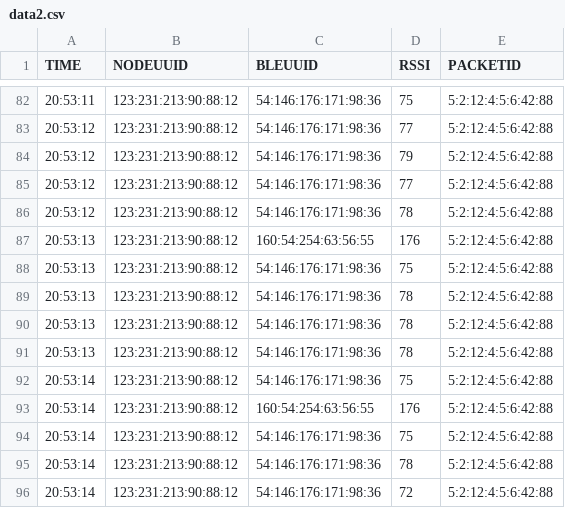
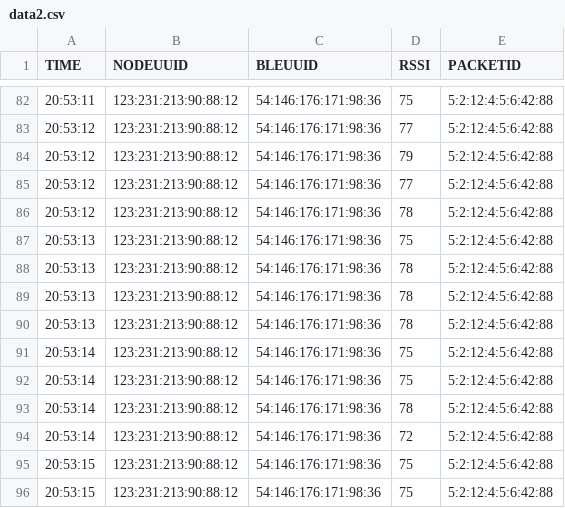
Before and after one commit to JJTrack/hometests, a CSV file: public/data/5m/threextwo/data2.csv (was public/data/threextwo/data2.csv), drawn as a sheet; only a part is shown, gaps mark what is left out; the shorter side is filled out with more unchanged rows; the diff names each change by its address in the sheet, - before the commit and + after, or states it on an @@ line.

```diff
--- a/public/data/threextwo/data2.csv
+++ b/public/data/5m/threextwo/data2.csv
-row 87: 20:53:13 | 123:231:213:90:88:12 | 160:54:254:63:56:55 | 176 | 5:2:12:4:5:6:42:88
-row 93: 20:53:14 | 123:231:213:90:88:12 | 160:54:254:63:56:55 | 176 | 5:2:12:4:5:6:42:88
```
Also changed, not shown: public/data/5m/twoxtwo/data0.csv, public/data/5m/twoxtwo/data2.csv, 38 other files.
